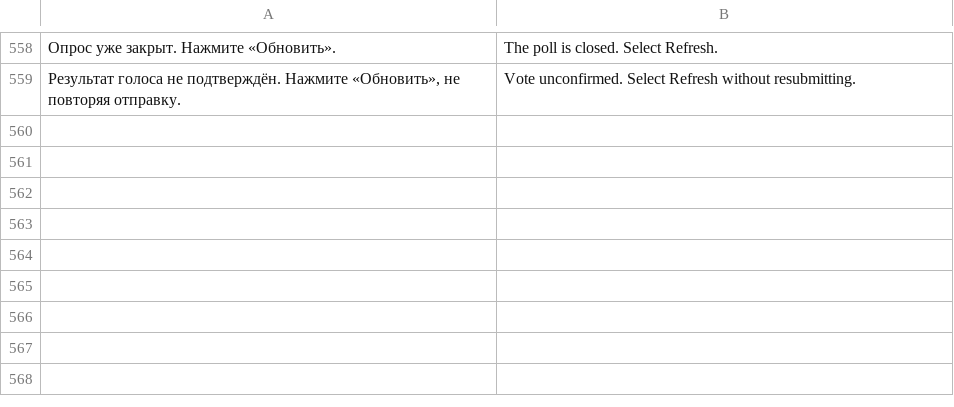
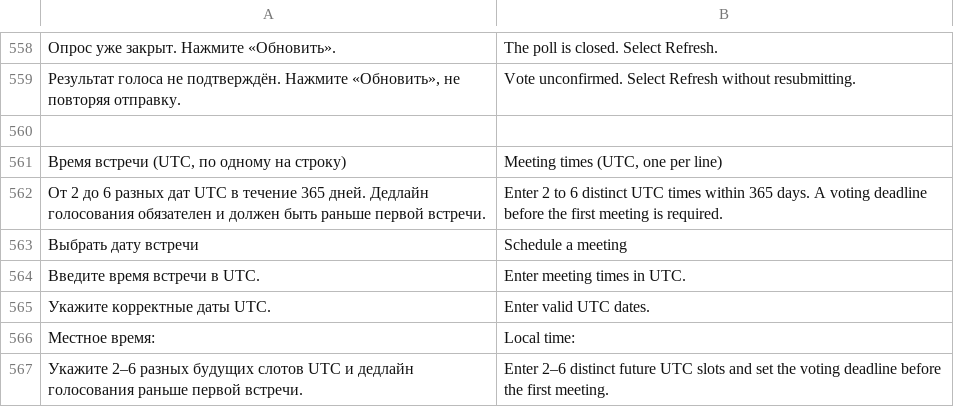
Before and after one commit to den9911/crowd-decides, a TSV file: i18n/catalog.tsv, drawn as a sheet; only a part is shown, gaps mark what is left out; the diff names each change by its address in the sheet, - before the commit and + after, or states it on an @@ line.

Commit message:
Finish multi-ballot recovery and add typed meeting-date polls

```diff
--- a/i18n/catalog.tsv
+++ b/i18n/catalog.tsv
+row 560: (empty)
+row 561: Время встречи (UTC, по одному на строку) | Meeting times (UTC, one per line)
+row 562: От 2 до 6 разных дат UTC в течение 365 дней. Дедлайн голосования обязателен и должен быть раньше первой встречи. | Enter 2 to 6 distinct UTC times within 365 days. A voting deadline before the first meeting is required.
+row 563: Выбрать дату встречи | Schedule a meeting
+row 564: Введите время встречи в UTC. | Enter meeting times in UTC.
+row 565: Укажите корректные даты UTC. | Enter valid UTC dates.
+row 566: Местное время: | Local time:
+row 567: Укажите 2–6 разных будущих слотов UTC и дедлайн голосования раньше первой встречи. | Enter 2–6 distinct future UTC slots and set the voting deadline before the first meeting.
```
Also changed, not shown: 21 other files.
